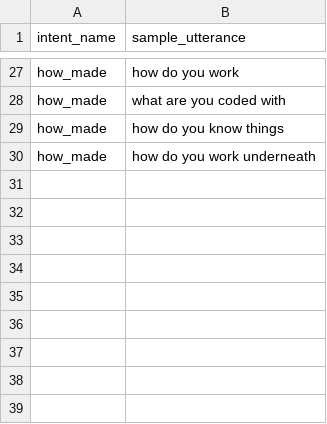
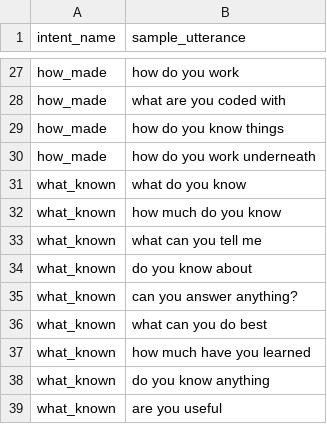
Before and after one commit to chartsNgraphs/Python-Chatbot, a CSV file: training.csv, drawn as a sheet; only a part is shown, gaps mark what is left out; the diff names each change by its address in the sheet, - before the commit and + after, or states it on an @@ line.

Commit message:
articulations and training data additions

```diff
--- a/training.csv
+++ b/training.csv
+row 31: what_known | what do you know
+row 32: what_known | how much do you know
+row 33: what_known | what can you tell me
+row 34: what_known | do you know about
+row 35: what_known | can you answer anything?
+row 36: what_known | what can you do best
+row 37: what_known | how much have you learned
+row 38: what_known | do you know anything
+row 39: what_known | are you useful
```
Also changed, not shown: articulations.csv, 2 other files.
